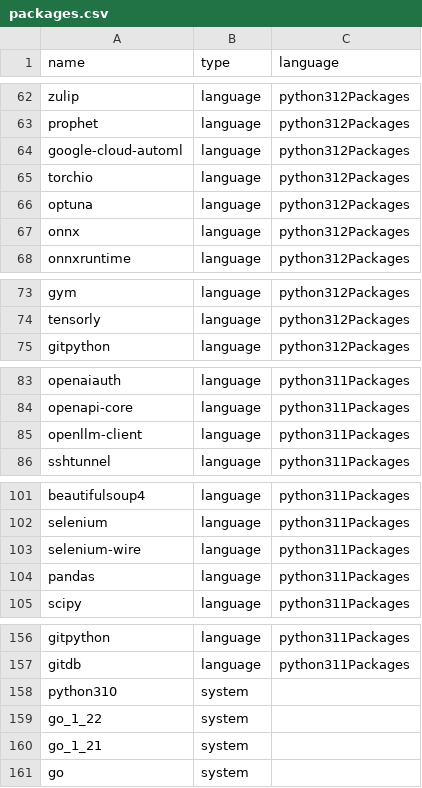
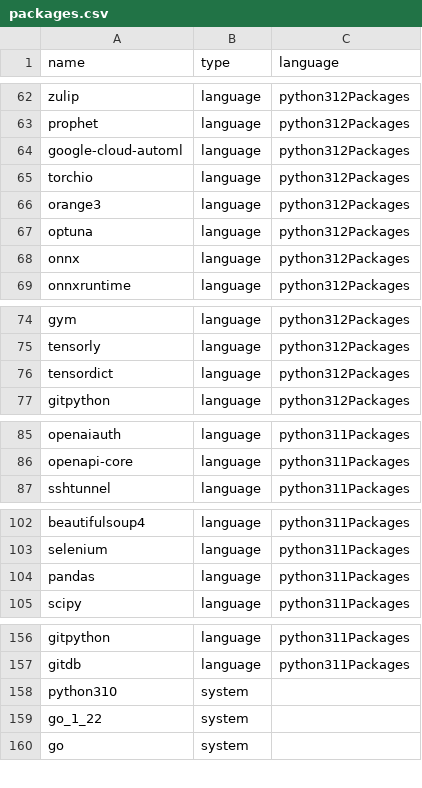
Before and after one commit to deepakdinesh1123/valkyrie, a CSV file: configs/nix/packages.csv, drawn as a sheet; only a part is shown, gaps mark what is left out; removed rows and columns are numbered as before the commit, all else as after; the diff covers the shown part only; the diff names each change by its address in the sheet, - before the commit and + after, or states it on an @@ line.

Commit message:
packages modified

```diff
--- a/configs/nix/packages.csv
+++ b/configs/nix/packages.csv
+row 66: orange3 | language | python312Packages
+row 76: tensordict | language | python312Packages
-row 85: openllm-client | language | python311Packages
-row 103: selenium-wire | language | python311Packages
-row 160: go_1_21 | system
```
Also changed, not shown: 5 added rows, 45 removed rows and 2 edited cells elsewhere in this file, 1 other file.
